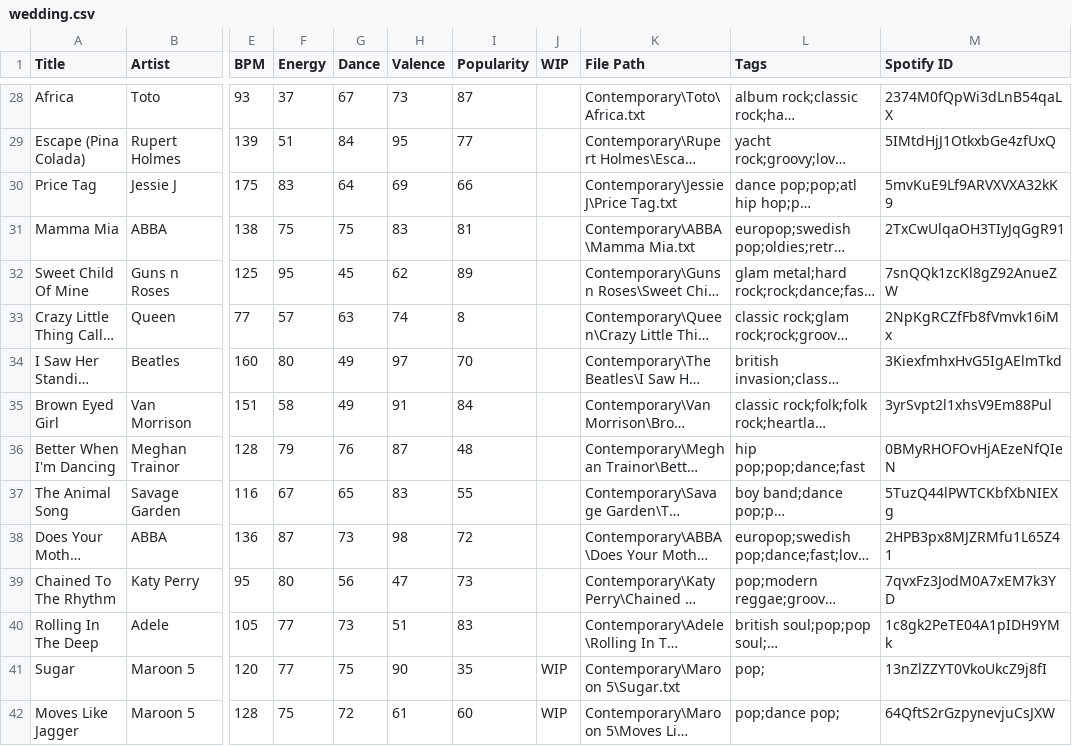
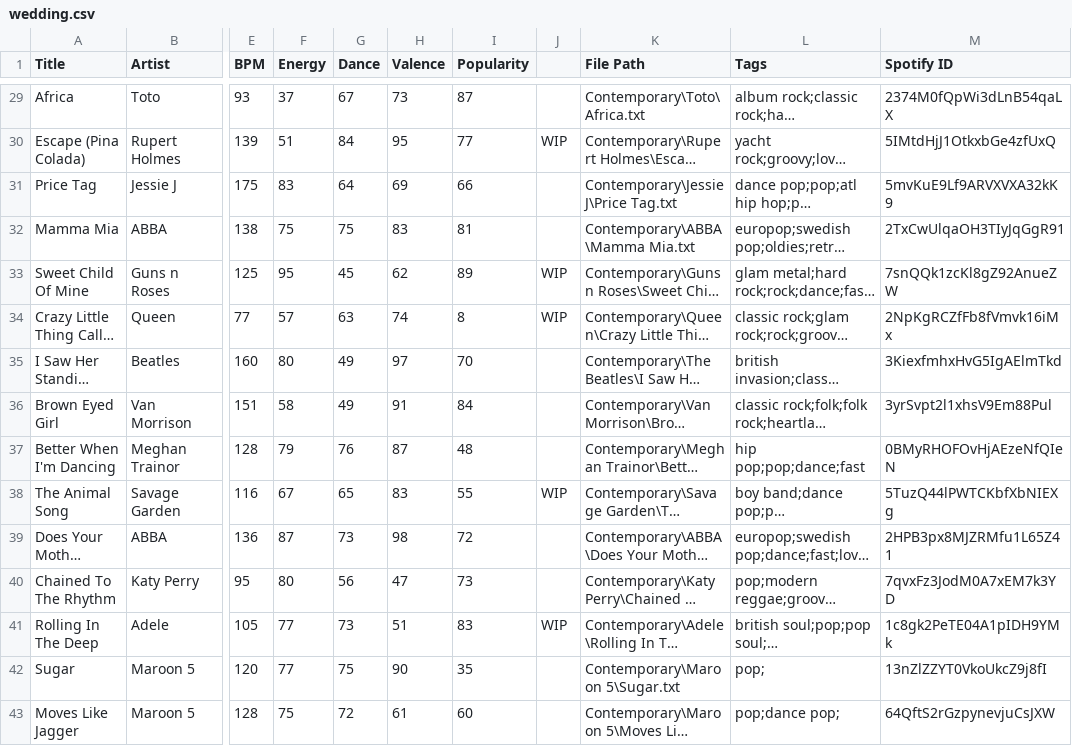
Before and after one commit to lemongrassgoa/lemongrassgoa.github.io, a CSV file: list/wedding.csv, drawn as a sheet; only a part is shown, gaps mark what is left out; long unchanged cells end in …; addresses are those after the commit; the diff covers the shown part only; the diff names each change by its address in the sheet, - before the commit and + after, or states it on an @@ line.

```diff
--- a/list/wedding.csv
+++ b/list/wedding.csv
-J1: WIP
+J1: (empty)
-J30: (empty)
+J30: WIP
-J33:J34: (empty)
+J33:J34: WIP
-J38: (empty)
+J38: WIP
-J41: (empty)
+J41: WIP
-J42:J43: WIP
+J42:J43: (empty)
```
Also changed, not shown: 3 added rows, 1 removed row, 1 moved row and 25 edited cells elsewhere in this file.
